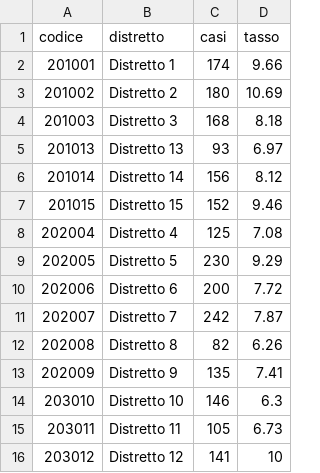
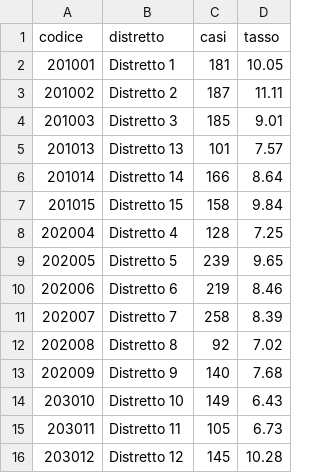
Before and after one commit to totarello91/Mappa_Roma_Covid, a CSV file: processing/distretti.csv, drawn as a sheet.

```diff
--- a/processing/distretti.csv
+++ b/processing/distretti.csv
@@ -1,16 +1,16 @@
 codice,distretto,casi,tasso
-201001,Distretto 1,174,9.66
-201002,Distretto 2,180,10.69
-201003,Distretto 3,168,8.18
-201013,Distretto 13,93,6.97
-201014,Distretto 14,156,8.12
-201015,Distretto 15,152,9.46
-202004,Distretto 4,125,7.08
-202005,Distretto 5,230,9.29
-202006,Distretto 6,200,7.72
-202007,Distretto 7,242,7.87
-202008,Distretto 8,82,6.26
-202009,Distretto 9,135,7.41
-203010,Distretto 10,146,6.3
+201001,Distretto 1,181,10.05
+201002,Distretto 2,187,11.11
+201003,Distretto 3,185,9.01
+201013,Distretto 13,101,7.57
+201014,Distretto 14,166,8.64
+201015,Distretto 15,158,9.84
+202004,Distretto 4,128,7.25
+202005,Distretto 5,239,9.65
+202006,Distretto 6,219,8.46
+202007,Distretto 7,258,8.39
+202008,Distretto 8,92,7.02
+202009,Distretto 9,140,7.68
+203010,Distretto 10,149,6.43
 203011,Distretto  11,105,6.73
-203012,Distretto 12,141,10
+203012,Distretto 12,145,10.28
```
Also changed, not shown: processing/comuni.csv, processing/zoneurbane.csv.
